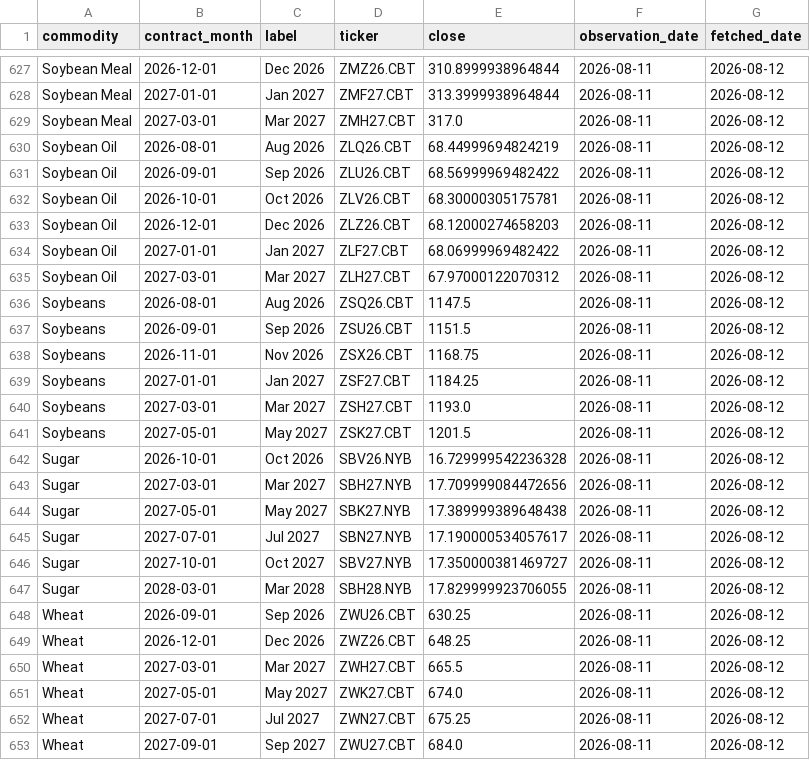
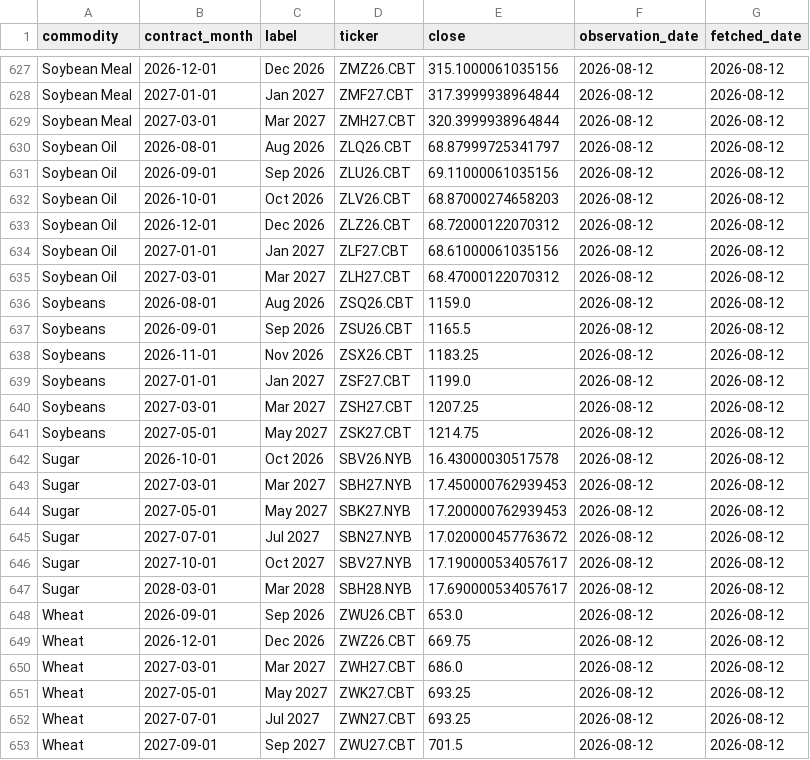
Before and after one commit to philipbergman6-glitch/Mirror-Market, a CSV file: data/history/forward_curve.csv, drawn as a sheet; only a part is shown, gaps mark what is left out; the diff covers the shown part only; the diff names each change by its address in the sheet, - before the commit and + after, or states it on an @@ line.

```diff
--- a/data/history/forward_curve.csv
+++ b/data/history/forward_curve.csv
-E627 (close): 310.8999938964844
+E627 (close): 315.1000061035156
-F627:F653 (observation_date): 2026-08-11
+F627:F653 (observation_date): 2026-08-12
-E628 (close): 313.3999938964844
+E628 (close): 317.3999938964844
-E629 (close): 317.0
+E629 (close): 320.3999938964844
-E630 (close): 68.44999694824219
+E630 (close): 68.87999725341797
-E631 (close): 68.56999969482422
+E631 (close): 69.11000061035156
-E632 (close): 68.30000305175781
+E632 (close): 68.87000274658203
-E633 (close): 68.12000274658203
+E633 (close): 68.72000122070312
-E634 (close): 68.06999969482422
+E634 (close): 68.61000061035156
-E635 (close): 67.97000122070312
+E635 (close): 68.47000122070312
-E636 (close): 1147.5
+E636 (close): 1159.0
-E637 (close): 1151.5
+E637 (close): 1165.5
-E638 (close): 1168.75
+E638 (close): 1183.25
-E639 (close): 1184.25
+E639 (close): 1199.0
-E640 (close): 1193.0
+E640 (close): 1207.25
-E641 (close): 1201.5
+E641 (close): 1214.75
-E642 (close): 16.729999542236328
+E642 (close): 16.43000030517578
-E643 (close): 17.709999084472656
+E643 (close): 17.450000762939453
-E644 (close): 17.389999389648438
+E644 (close): 17.200000762939453
-E645 (close): 17.190000534057617
+E645 (close): 17.020000457763672
-E646 (close): 17.350000381469727
+E646 (close): 17.190000534057617
-E647 (close): 17.829999923706055
+E647 (close): 17.690000534057617
-E648 (close): 630.25
+E648 (close): 653.0
-E649 (close): 648.25
+E649 (close): 669.75
-E650 (close): 665.5
+E650 (close): 686.0
-E651 (close): 674.0
+E651 (close): 693.25
-E652 (close): 675.25
+E652 (close): 693.25
-E653 (close): 684.0
+E653 (close): 701.5
```
Also changed, not shown: 51 edited cells elsewhere in this file, data/history/gulf_bids.csv, data/history/safex_prices.csv, 3 other files.
